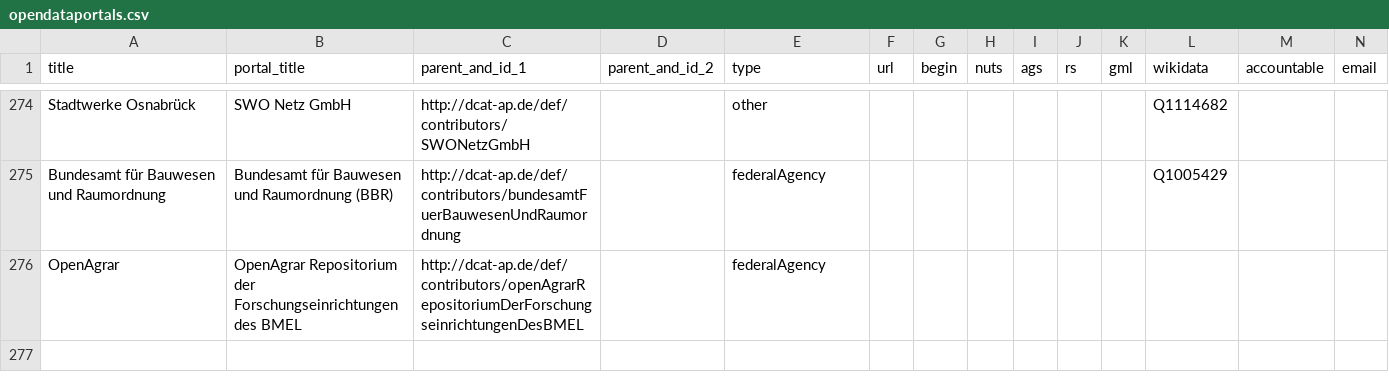
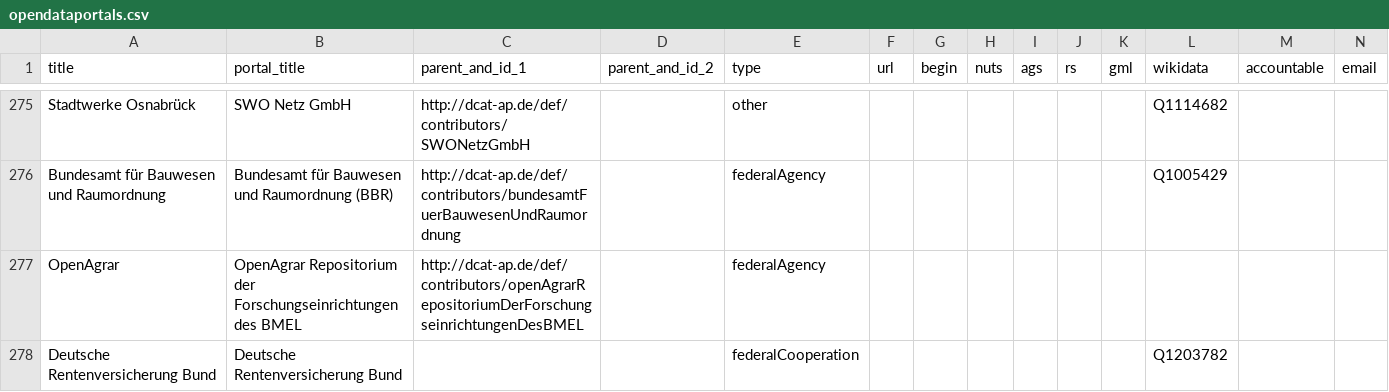
Before and after one commit to opendata-guru/govdata-monitor, a CSV file: data/opendataportals.csv, drawn as a sheet; only a part is shown, gaps mark what is left out; rows hold the shown columns only; the diff covers the shown part only; the diff names each change by its address in the sheet, - before the commit and + after, or states it on an @@ line.

Commit message:
fix some strings

```diff
--- a/data/opendataportals.csv
+++ b/data/opendataportals.csv
+row 278: Deutsche Rentenversicherung Bund | Deutsche Rentenversicherung Bund |  |  | federalCooperation |  |  |  |  |  |  | Q1203782
```
Also changed, not shown: 2 added rows and 5 edited cells elsewhere in this file.
